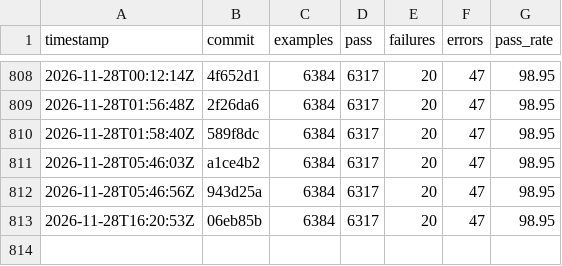
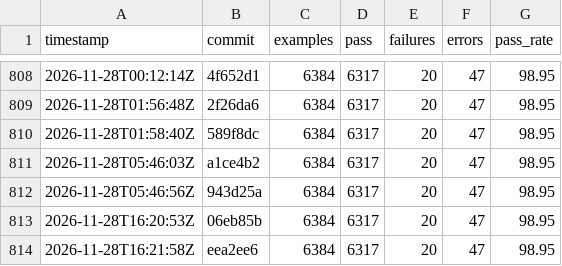
Before and after one commit to sisshiki1969/monoruby, a CSV file: library/data/history_total.csv, drawn as a sheet; only a part is shown, gaps mark what is left out; the diff names each change by its address in the sheet, - before the commit and + after, or states it on an @@ line.

```diff
--- a/library/data/history_total.csv
+++ b/library/data/history_total.csv
+row 814: 2026-11-28T16:21:58Z | eea2ee6 | 6384 | 6317 | 20 | 47 | 98.95
```
Also changed, not shown: 2 other files.
